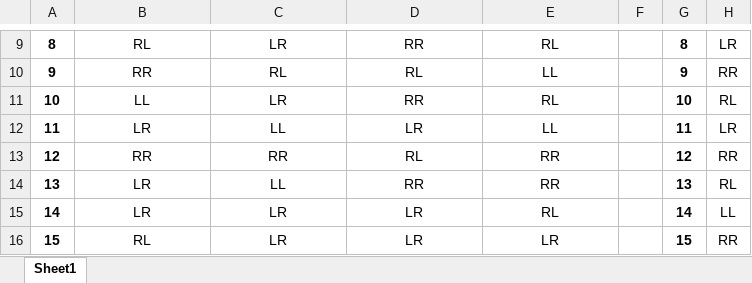
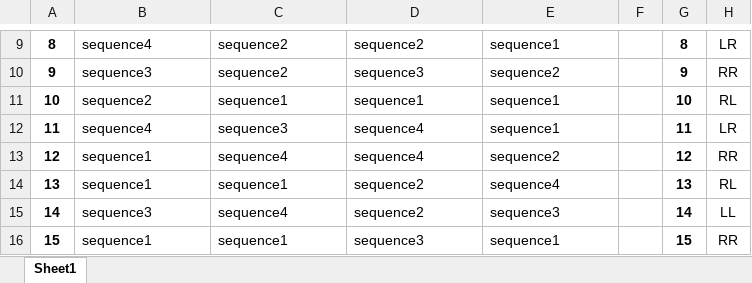
Before and after one commit to AnaideT/OptimalPrecision, an Excel workbook: HarrisWolpertandPursuit/Types_of_sequences.xlsx, sheet Sheet1, drawn as a sheet; only a part is shown, gaps mark what is left out; values as stored, in another font and other column widths than the file's, no borders; the diff covers the shown part only; the diff names each change by its address in the sheet, - before the commit and + after, or states it on an @@ line.

```diff
--- a/HarrisWolpertandPursuit/Types_of_sequences.xlsx (sheet Sheet1)
+++ b/HarrisWolpertandPursuit/Types_of_sequences.xlsx (sheet Sheet1)
-B9:E16 alignment: center
+B9:E16 alignment: left
-B9: RL
+B9: sequence4
-C9: LR
+C9: sequence2
-D9: RR
+D9: sequence2
-E9: RL
+E9: sequence1
-B10: RR
+B10: sequence3
-C10: RL
+C10: sequence2
-D10: RL
+D10: sequence3
-E10: LL
+E10: sequence2
-B11: LL
+B11: sequence2
-C11: LR
+C11: sequence1
-D11: RR
+D11: sequence1
-E11: RL
+E11: sequence1
-B12: LR
+B12: sequence4
-C12: LL
+C12: sequence3
-D12: LR
+D12: sequence4
-E12: LL
+E12: sequence1
-B13: RR
+B13: sequence1
-C13: RR
+C13: sequence4
-D13: RL
+D13: sequence4
-E13: RR
+E13: sequence2
-B14: LR
+B14: sequence1
-C14: LL
+C14: sequence1
-D14: RR
+D14: sequence2
-E14: RR
+E14: sequence4
-B15: LR
+B15: sequence3
-C15: LR
+C15: sequence4
-D15: LR
+D15: sequence2
-E15: RL
+E15: sequence3
-B16: RL
+B16: sequence1
-C16: LR
+C16: sequence1
-D16: LR
+D16: sequence3
-E16: LR
+E16: sequence1
```
Also changed, not shown: 130 edited cells and cell formats elsewhere in this sheet, HarrisWolpertandPursuit/Types_of_sequences(2).xlsx, 9 other files.
